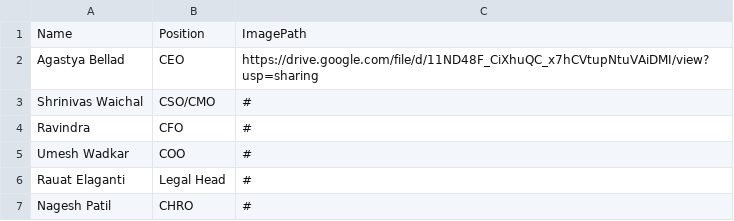
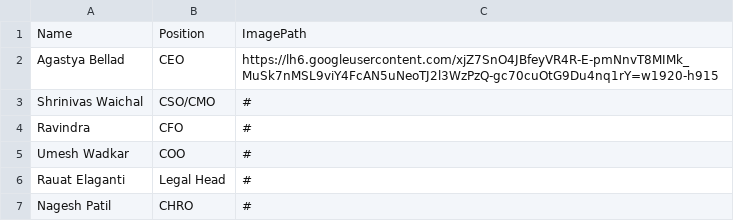
Before and after one commit to AbhinavThukral97/Beltech, a CSV file: team/team.csv, drawn as a sheet.

Commit message:
Update team.csv

```diff
--- a/team/team.csv
+++ b/team/team.csv
@@ -1,3 +1,3 @@
 Name,Position,ImagePath
-Agastya Bellad,CEO,https://drive.google.com/file/d/11ND48F_CiXhuQC_x7hCVtupNtuVAiDMI/view?usp=sharing
+Agastya Bellad,CEO,https://lh6.googleusercontent.com/xjZ7SnO4JBfeyVR4R-E-pmNnvT8MIMk_MuSk7nMSL9viY4FcAN5uNeoTJ2l3WzPzQ-gc70cuOtG9Du4nq1rY=w1920-h915
 Shrinivas Waichal,CSO/CMO,#
```
